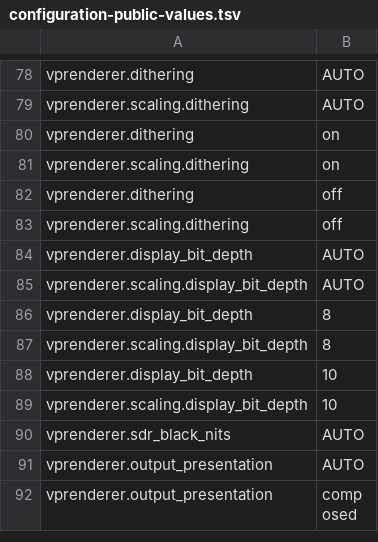
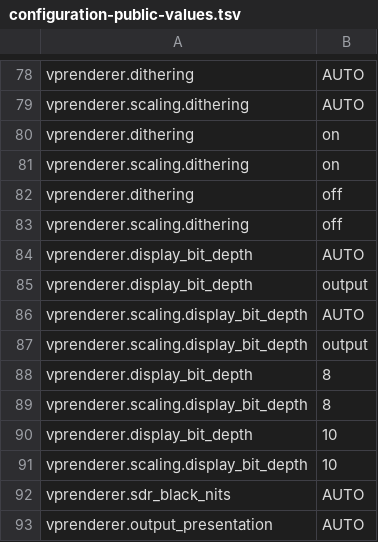
Before and after one commit to billslack2/videoprocessor, a TSV file: docs/configuration-public-values.tsv, drawn as a sheet; only a part is shown, gaps mark what is left out; the shorter side is filled out with more unchanged rows; the diff names each change by its address in the sheet, - before the commit and + after, or states it on an @@ line.

```diff
--- a/docs/configuration-public-values.tsv
+++ b/docs/configuration-public-values.tsv
+row 85: vprenderer.display_bit_depth | output
+row 87: vprenderer.scaling.display_bit_depth | output
```
Also changed, not shown: 9 other files.
